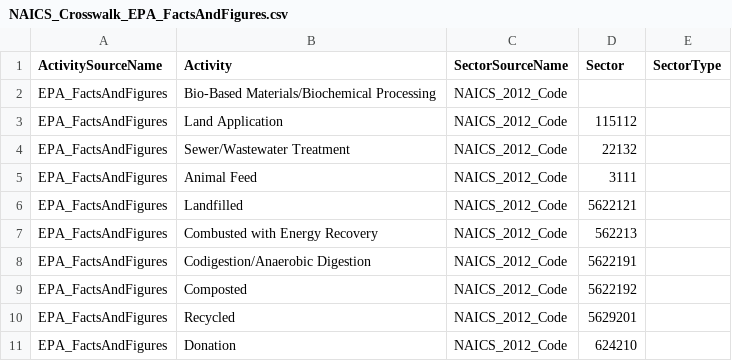
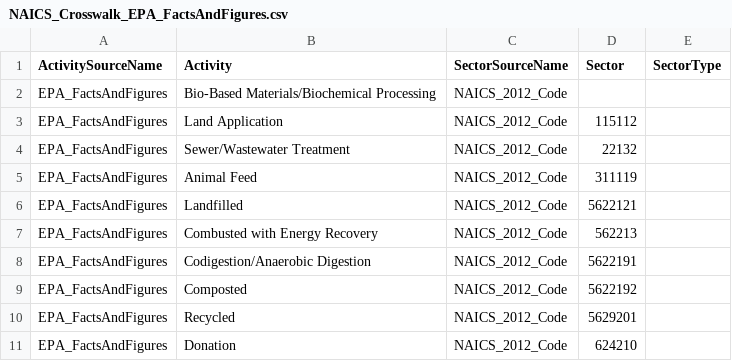
Before and after one commit to USEPA/flowsa, a CSV file: flowsa/data/activitytosectormapping/NAICS_Crosswalk_EPA_FactsAndFigures.csv, drawn as a sheet.

Commit message:
update the food mapping crosswalks so animal feed assigned to more specific naics6

```diff
--- a/flowsa/data/activitytosectormapping/NAICS_Crosswalk_EPA_FactsAndFigures.csv
+++ b/flowsa/data/activitytosectormapping/NAICS_Crosswalk_EPA_FactsAndFigures.csv
@@ -4,3 +4,3 @@ EPA_FactsAndFigures,Land Application,NAICS_2012_Code,115112,
 EPA_FactsAndFigures,Sewer/Wastewater Treatment,NAICS_2012_Code,22132,
-EPA_FactsAndFigures,Animal Feed,NAICS_2012_Code,3111,
+EPA_FactsAndFigures,Animal Feed,NAICS_2012_Code,311119,
 EPA_FactsAndFigures,Landfilled,NAICS_2012_Code,5622121,
```
Also changed, not shown: flowsa/data/activitytosectormapping/NAICS_Crosswalk_EPA_WFR.csv, 2 other files.
